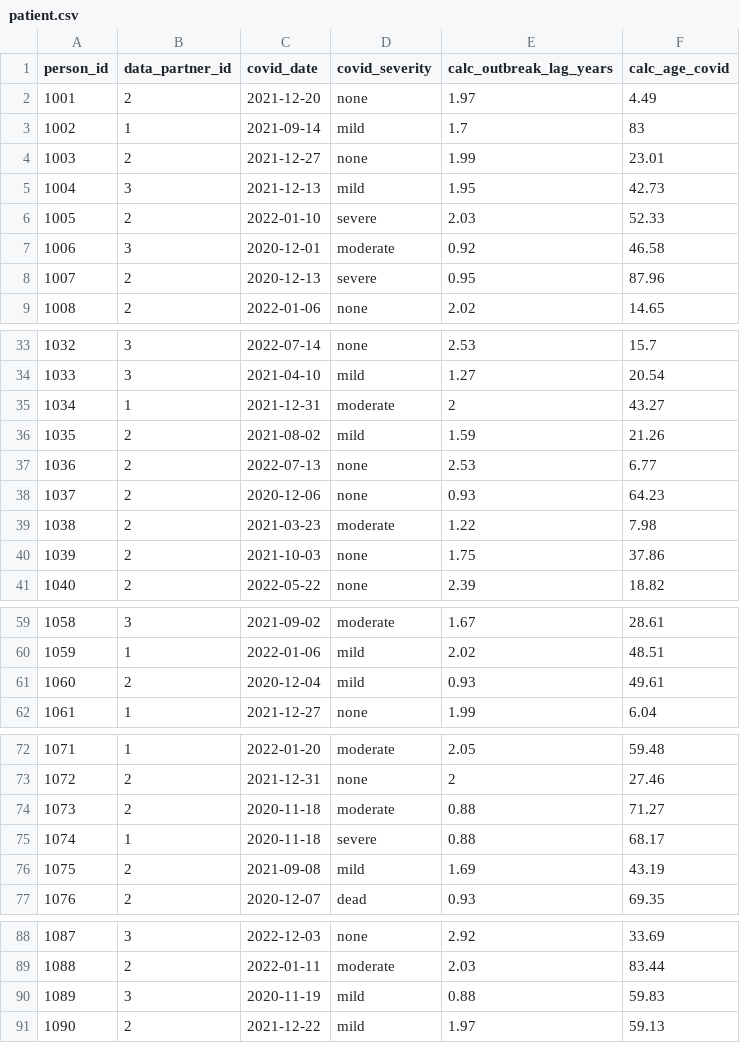
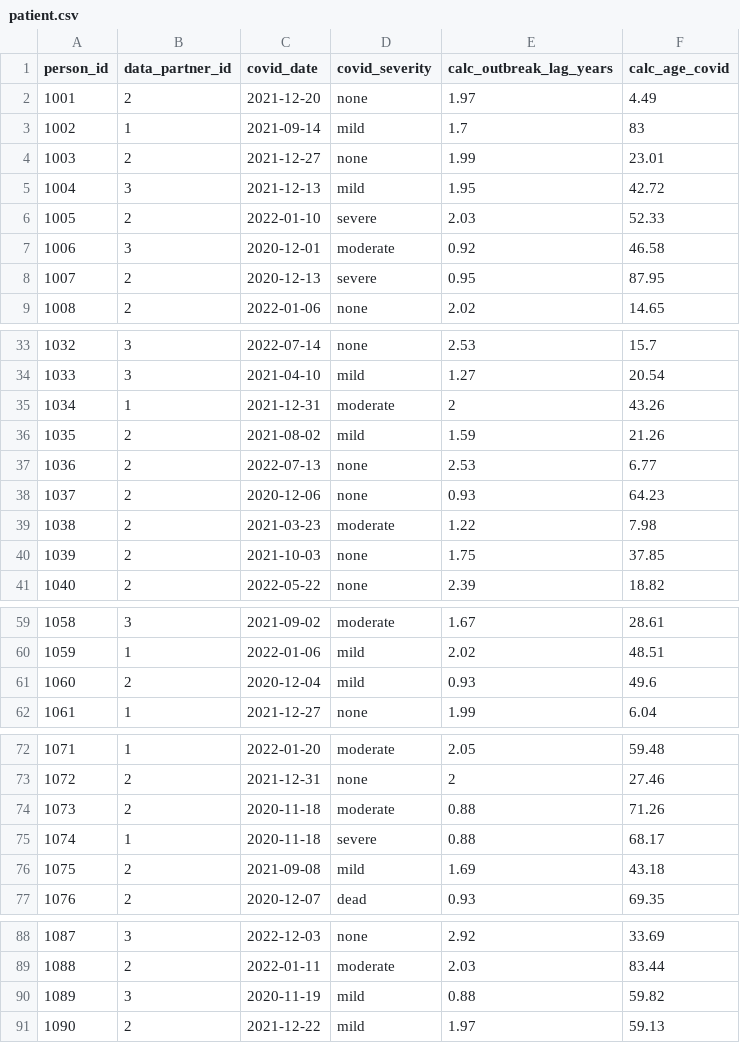
Before and after one commit to National-Clinical-Cohort-Collaborative/short-course-2024-january, a CSV file: workflow/data-public/derived/csv/patient.csv (was workflow/data-public/simulated/patient.csv), drawn as a sheet; only a part is shown, gaps mark what is left out; the diff covers the shown part only.

```diff
--- a/workflow/data-public/simulated/patient.csv
+++ b/workflow/data-public/derived/csv/patient.csv
@@ -4,6 +4,6 @@ person_id,data_partner_id,covid_date,covid_severity,calc_outbreak_lag_years,calc
 1003,2,2021-12-27,none,1.99,23.01
-1004,3,2021-12-13,mild,1.95,42.73
+1004,3,2021-12-13,mild,1.95,42.72
 1005,2,2022-01-10,severe,2.03,52.33
 1006,3,2020-12-01,moderate,0.92,46.58
-1007,2,2020-12-13,severe,0.95,87.96
+1007,2,2020-12-13,severe,0.95,87.95
 1008,2,2022-01-06,none,2.02,14.65
@@ -34,3 +34,3 @@ person_id,data_partner_id,covid_date,covid_severity,calc_outbreak_lag_years,calc
 1033,3,2021-04-10,mild,1.27,20.54
-1034,1,2021-12-31,moderate,2,43.27
+1034,1,2021-12-31,moderate,2,43.26
 1035,2,2021-08-02,mild,1.59,21.26
@@ -39,3 +39,3 @@ person_id,data_partner_id,covid_date,covid_severity,calc_outbreak_lag_years,calc
 1038,2,2021-03-23,moderate,1.22,7.98
-1039,2,2021-10-03,none,1.75,37.86
+1039,2,2021-10-03,none,1.75,37.85
 1040,2,2022-05-22,none,2.39,18.82
@@ -60,3 +60,3 @@ person_id,data_partner_id,covid_date,covid_severity,calc_outbreak_lag_years,calc
 1059,1,2022-01-06,mild,2.02,48.51
-1060,2,2020-12-04,mild,0.93,49.61
+1060,2,2020-12-04,mild,0.93,49.6
 1061,1,2021-12-27,none,1.99,6.04
@@ -73,5 +73,5 @@ person_id,data_partner_id,covid_date,covid_severity,calc_outbreak_lag_years,calc
 1072,2,2021-12-31,none,2,27.46
-1073,2,2020-11-18,moderate,0.88,71.27
+1073,2,2020-11-18,moderate,0.88,71.26
 1074,1,2020-11-18,severe,0.88,68.17
-1075,2,2021-09-08,mild,1.69,43.19
+1075,2,2021-09-08,mild,1.69,43.18
 1076,2,2020-12-07,dead,0.93,69.35
@@ -89,3 +89,3 @@ person_id,data_partner_id,covid_date,covid_severity,calc_outbreak_lag_years,calc
 1088,2,2022-01-11,moderate,2.03,83.44
-1089,3,2020-11-19,mild,0.88,59.83
+1089,3,2020-11-19,mild,0.88,59.82
 1090,2,2021-12-22,mild,1.97,59.13
```
Also changed, not shown: 1 edited cell elsewhere in this file, workflow/data-public/derived/csv/patient-hidden.csv, 23 other files.
